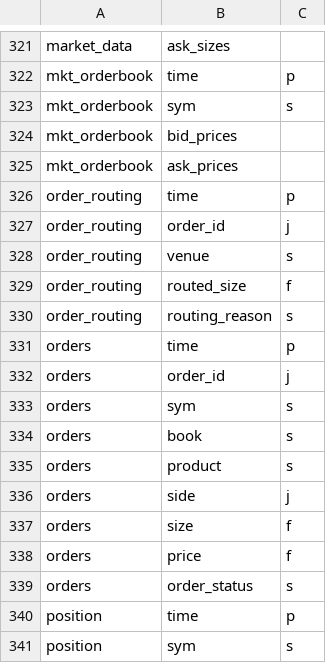
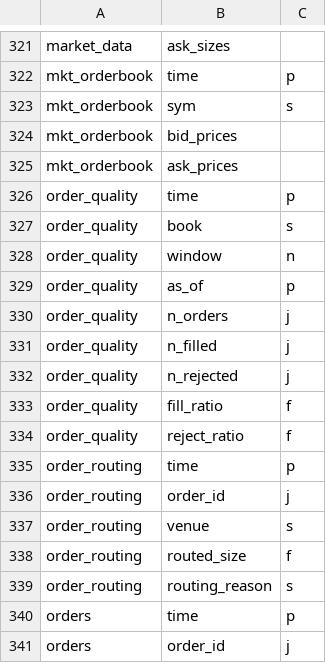
Before and after one commit to kwojdalski/uqf, a CSV file: docs/reference/surfaces/current/table_columns.csv, drawn as a sheet; only a part is shown, gaps mark what is left out; the shorter side is filled out with more unchanged rows; the diff names each change by its address in the sheet, - before the commit and + after, or states it on an @@ line.

```diff
--- a/docs/reference/surfaces/current/table_columns.csv
+++ b/docs/reference/surfaces/current/table_columns.csv
+row 326: order_quality | time | p
+row 327: order_quality | book | s
+row 328: order_quality | window | n
+row 329: order_quality | as_of | p
+row 330: order_quality | n_orders | j
+row 331: order_quality | n_filled | j
+row 332: order_quality | n_rejected | j
+row 333: order_quality | fill_ratio | f
+row 334: order_quality | reject_ratio | f
```
Also changed, not shown: docs/reference/surfaces/current/functions.csv, docs/reference/surfaces/current/processes.csv, 29 other files.
